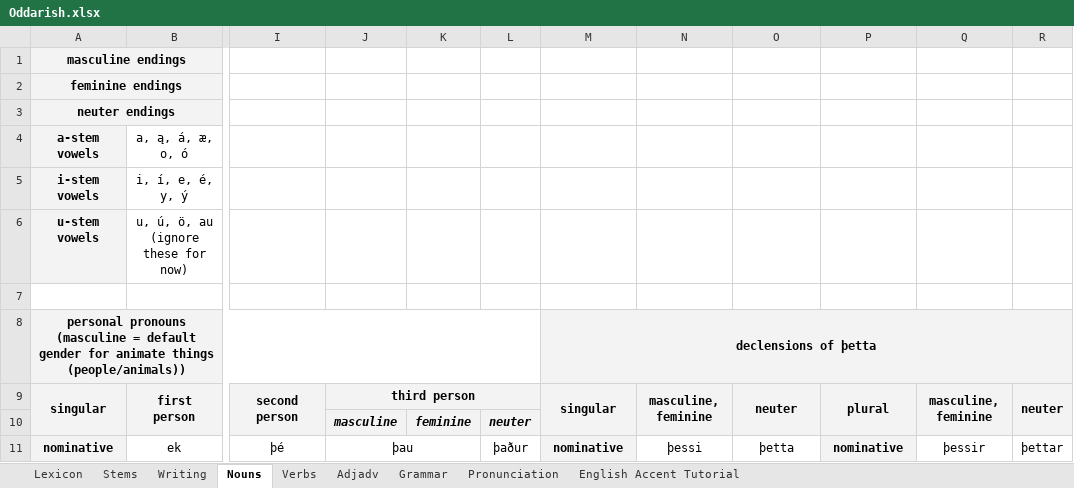
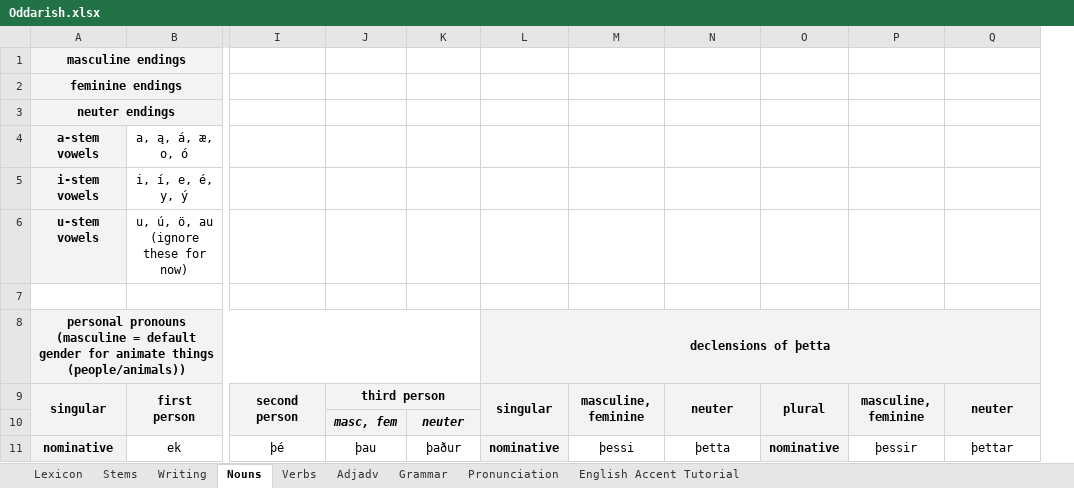
Before and after one commit to Oneo64/Aldraheimr, an Excel workbook: Literature/Languages/Oddarish.xlsx, sheet Nouns, drawn as a sheet; only a part is shown, gaps mark what is left out; values as stored, in another font and other column widths than the file's, no borders; charts and pictures not drawn; removed rows and columns are numbered as before the commit, all else as after; the diff covers the shown part only; the diff names each change by its address in the sheet, - before the commit and + after, or states it on an @@ line.

Commit message:
Update Oddarish.xlsx

```diff
--- a/Literature/Languages/Oddarish.xlsx (sheet Nouns)
+++ b/Literature/Languages/Oddarish.xlsx (sheet Nouns)
-column L, rows 10-11: neuter | þaður
+column L, rows 8-11: declensions of þetta | singular |  | nominative
-column R, rows 9-11: neuter |  | þettar
-M8: declensions of þetta
+M8: (empty)
-M8 fill: #F3F3F3
+M8 fill: none
-M8:R8 merged
-M9: singular
+M9: masculine, feminine
-N9: masculine, feminine
+N9: neuter
-O9: neuter
+O9: plural
-P9: plural
+P9: masculine, feminine
-Q9: masculine, feminine
+Q9: neuter
-J10: masculine
+J10: masc, fem
-K10: feminine
+K10: neuter
-J11:K11 merged
-K11: (empty)
+K11: þaður
+K11:K13 merged
-M11: nominative
+M11: þessi
@@ M11 fill: #F3F3F3 → none, bold: on → off @@
-N11: þessi
+N11: þetta
+N11:N12 merged
-O11: þetta
+O11: nominative
@@ O11 fill: none → #F3F3F3, bold: off → on @@
-O11:O12 merged
-P11: nominative
+P11: þessir
@@ P11 fill: #F3F3F3 → none, bold: on → off @@
-Q11: þessir
+Q11: þettar
+Q11:Q12 merged
```
Also changed, not shown: 22 edited cells, cell formats and merged cells elsewhere in this sheet.
